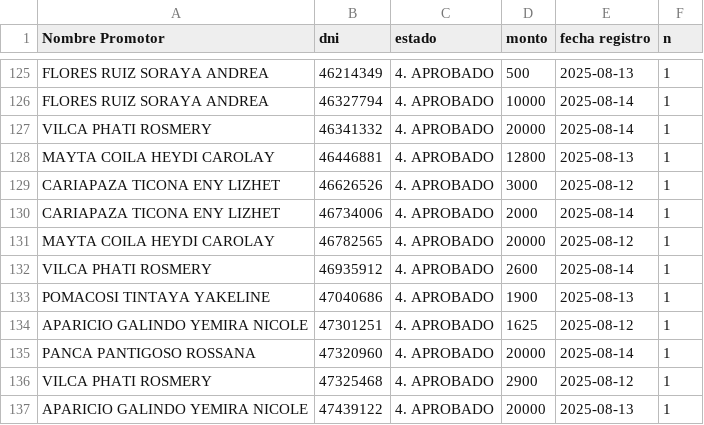
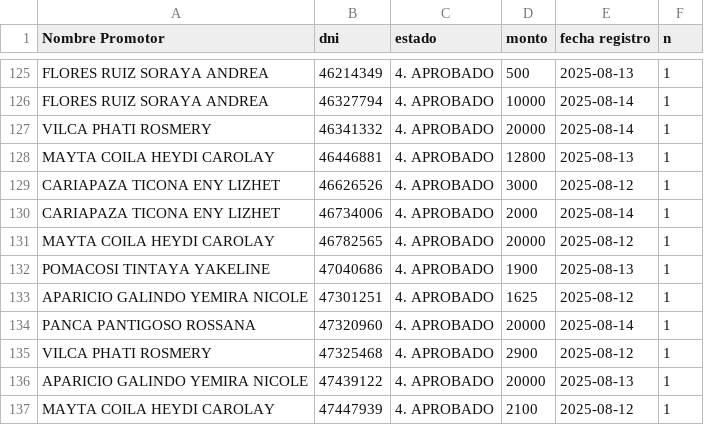
Before and after one commit to WFLAR0/reporte_online_s_bi, a CSV file: registros_aprobados.csv, drawn as a sheet; only a part is shown, gaps mark what is left out; the shorter side is filled out with more unchanged rows.

Commit message:
Actualización de registros_aprobados.csv

```diff
--- a/registros_aprobados.csv
+++ b/registros_aprobados.csv
@@ -131,3 +131,2 @@ CARIAPAZA TICONA ENY LIZHET;46734006;4. APROBADO;2000;2025-08-14;1
 MAYTA COILA HEYDI CAROLAY;46782565;4. APROBADO;20000;2025-08-12;1
-VILCA PHATI ROSMERY;46935912;4. APROBADO;2600;2025-08-14;1
 POMACOSI TINTAYA YAKELINE;47040686;4. APROBADO;1900;2025-08-13;1
```
